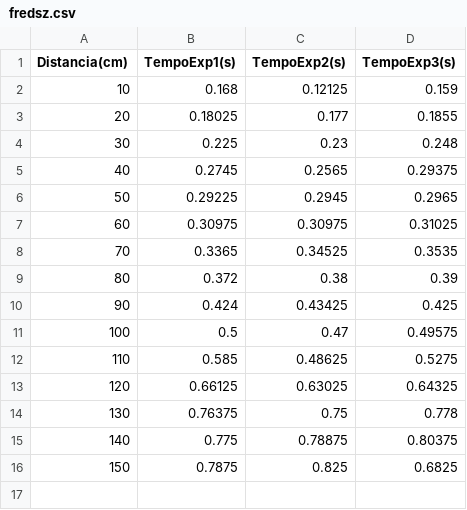
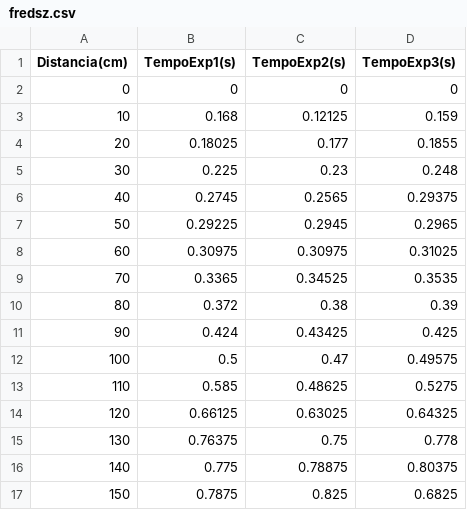
Before and after one commit to Frederico-Esch/trabalho-fisica-2, a CSV file: fredsz.csv, drawn as a sheet.

```diff
--- a/fredsz.csv
+++ b/fredsz.csv
@@ -1,2 +1,3 @@
 Distancia(cm), TempoExp1(s), TempoExp2(s), TempoExp3(s)
+0,0,0,0
 10,0.168,0.12125,0.159
```
Also changed, not shown: EDITED.csv, 9 other files.
